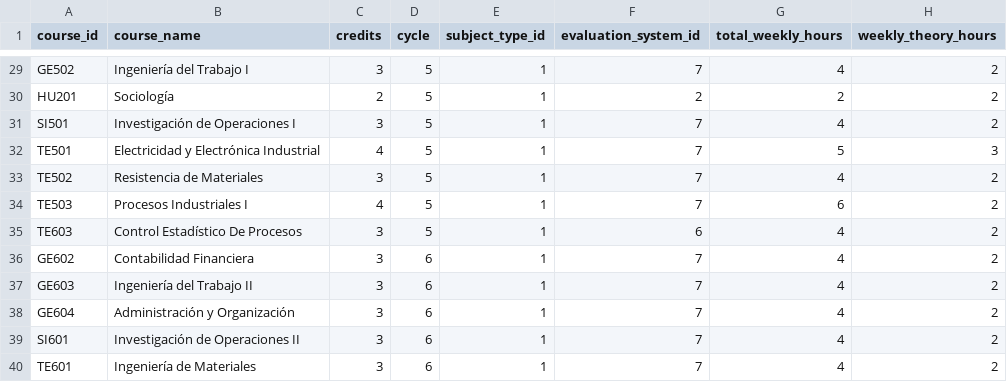
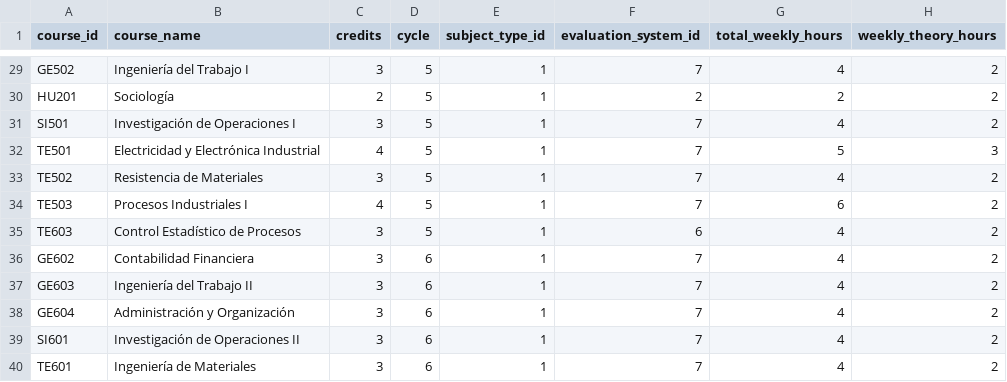
Before and after one commit to horext/app-data, a CSV file: seeds/study_plan_subjects_2018-1_I1.csv, drawn as a sheet; only a part is shown, gaps mark what is left out; the diff covers the shown part only; the diff names each change by its address in the sheet, - before the commit and + after, or states it on an @@ line.

Commit message:
fix: correct 2018 I1 study plan names

```diff
--- a/seeds/study_plan_subjects_2018-1_I1.csv
+++ b/seeds/study_plan_subjects_2018-1_I1.csv
-B35 (course_name): Control Estadístico De Procesos
+B35 (course_name): Control Estadístico de Procesos
```
Also changed, not shown: 12 edited cells elsewhere in this file.
